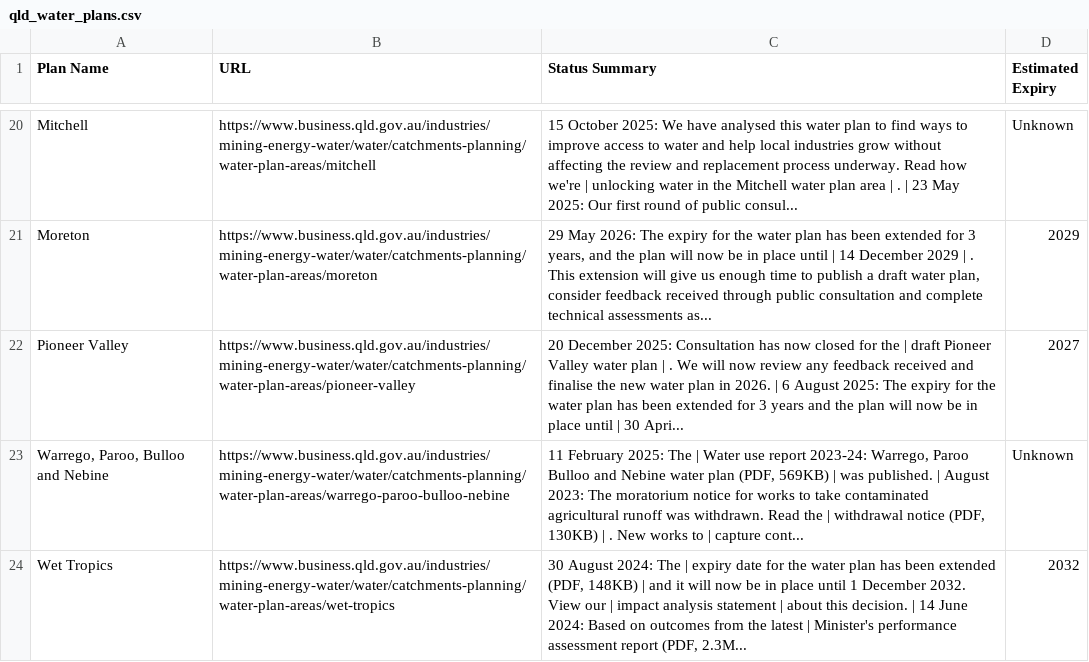
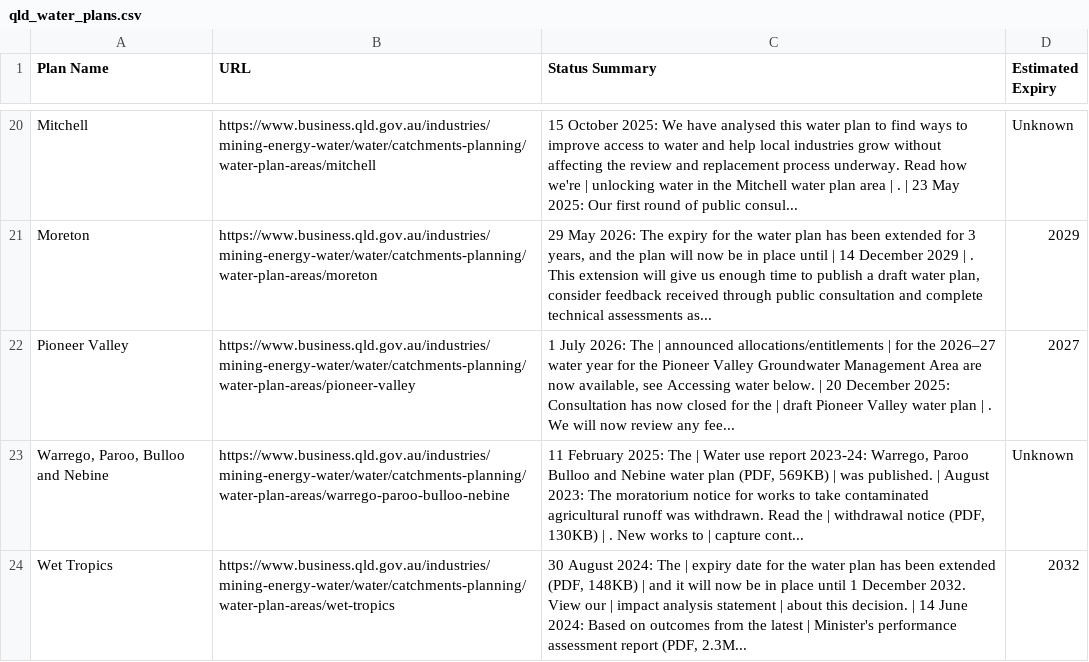
Before and after one commit to beeches-anode/qld-water-scraper, a CSV file: qld_water_plans.csv, drawn as a sheet; only a part is shown, gaps mark what is left out.

```diff
--- a/qld_water_plans.csv
+++ b/qld_water_plans.csv
@@ -21,3 +21,3 @@ Mitchell,https://www.business.qld.gov.au/industries/mining-energy-water/water/ca
 Moreton,https://www.business.qld.gov.au/industries/mining-energy-water/water/catchments-planning/water-plan-areas/moreton,"29 May 2026: The expiry for the water plan has been extended for 3 years, and the plan will now be in place until | 14 December 2029 | . This extension will give us enough time to publish a draft water plan, consider feedback received through public consultation and complete technical assessments as...",2029
-Pioneer Valley,https://www.business.qld.gov.au/industries/mining-energy-water/water/catchments-planning/water-plan-areas/pioneer-valley,20 December 2025: Consultation has now closed for the | draft Pioneer Valley water plan | . We will now review any feedback received and finalise the new water plan in 2026. | 6 August 2025: The expiry for the water plan has been extended for 3 years and the plan will now be in place until | 30 Apri...,2027
+Pioneer Valley,https://www.business.qld.gov.au/industries/mining-energy-water/water/catchments-planning/water-plan-areas/pioneer-valley,"1 July 2026: The | announced allocations/entitlements | for the 2026–27 water year for the Pioneer Valley Groundwater Management Area are now available, see Accessing water below. | 20 December 2025: Consultation has now closed for the | draft Pioneer Valley water plan | . We will now review any fee...",2027
 "Warrego, Paroo, Bulloo and Nebine",https://www.business.qld.gov.au/industries/mining-energy-water/water/catchments-planning/water-plan-areas/warrego-paroo-bulloo-nebine,"11 February 2025: The | Water use report 2023-24: Warrego, Paroo Bulloo and Nebine water plan (PDF, 569KB) | was published. | August 2023: The moratorium notice for works to take contaminated agricultural runoff was withdrawn. Read the | withdrawal notice (PDF, 130KB) | . New works to | capture cont...",Unknown
```
